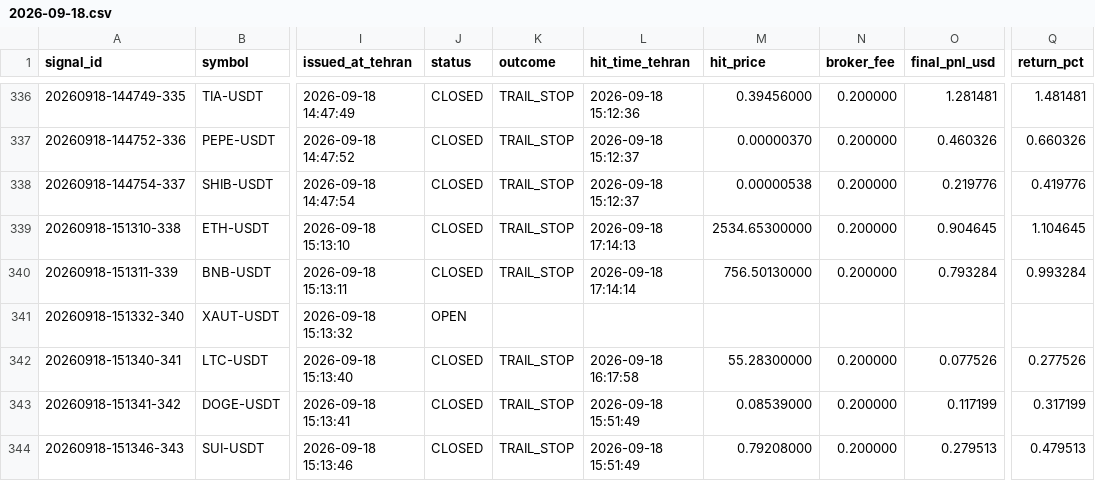
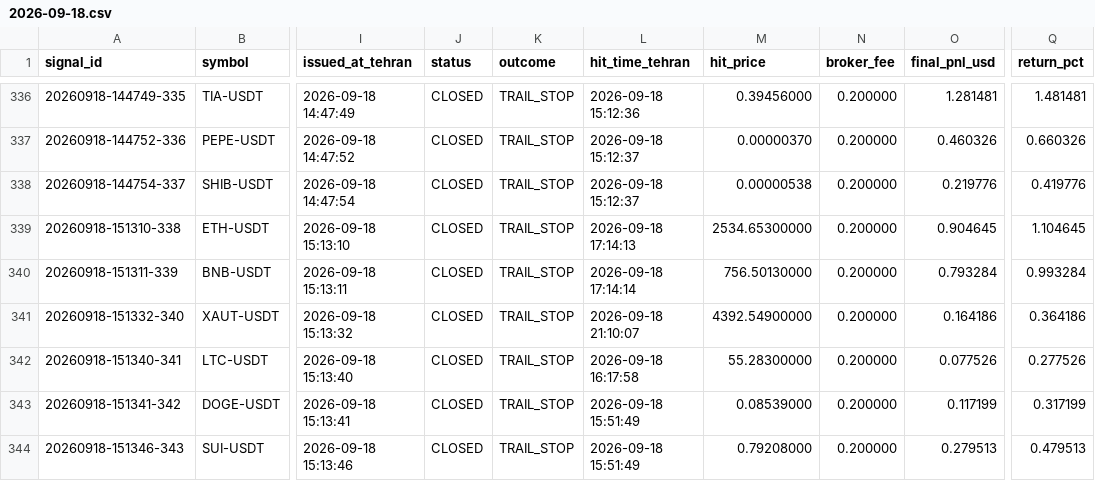
Before and after one commit to khosroabadi-Soft/Titan-Signal, a CSV file: data/signals/2026-09-18.csv, drawn as a sheet; only a part is shown, gaps mark what is left out; the diff names each change by its address in the sheet, - before the commit and + after, or states it on an @@ line.

```diff
--- a/data/signals/2026-09-18.csv
+++ b/data/signals/2026-09-18.csv
-J341 (status): OPEN
+J341 (status): CLOSED
-K341 (outcome): (empty)
+K341 (outcome): TRAIL_STOP
-L341 (hit_time_tehran): (empty)
+L341 (hit_time_tehran): 2026-09-18 21:10:07
-M341 (hit_price): (empty)
+M341 (hit_price): 4392.54900000
-N341 (broker_fee): (empty)
+N341 (broker_fee): 0.200000
-O341 (final_pnl_usd): (empty)
+O341 (final_pnl_usd): 0.164186
-Q341 (return_pct): (empty)
+Q341 (return_pct): 0.364186
```
